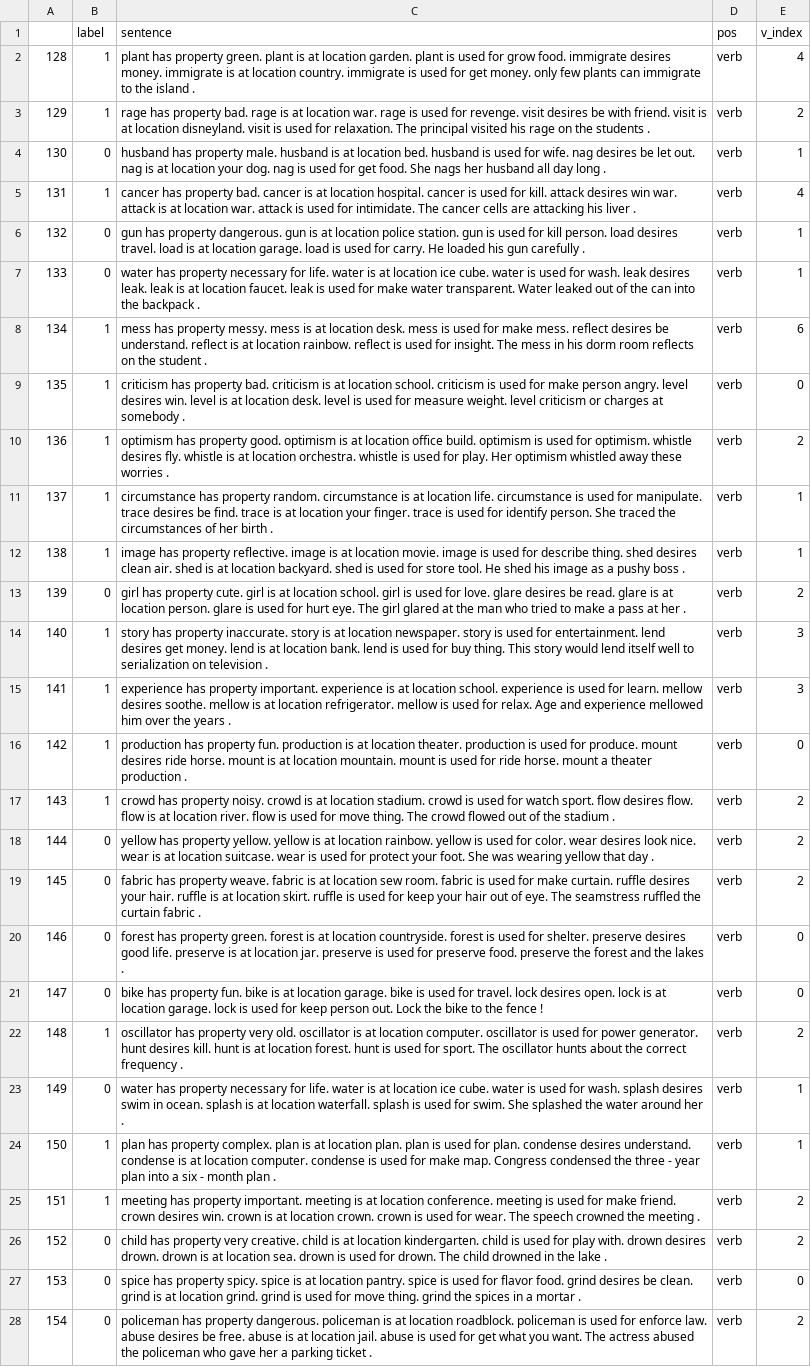
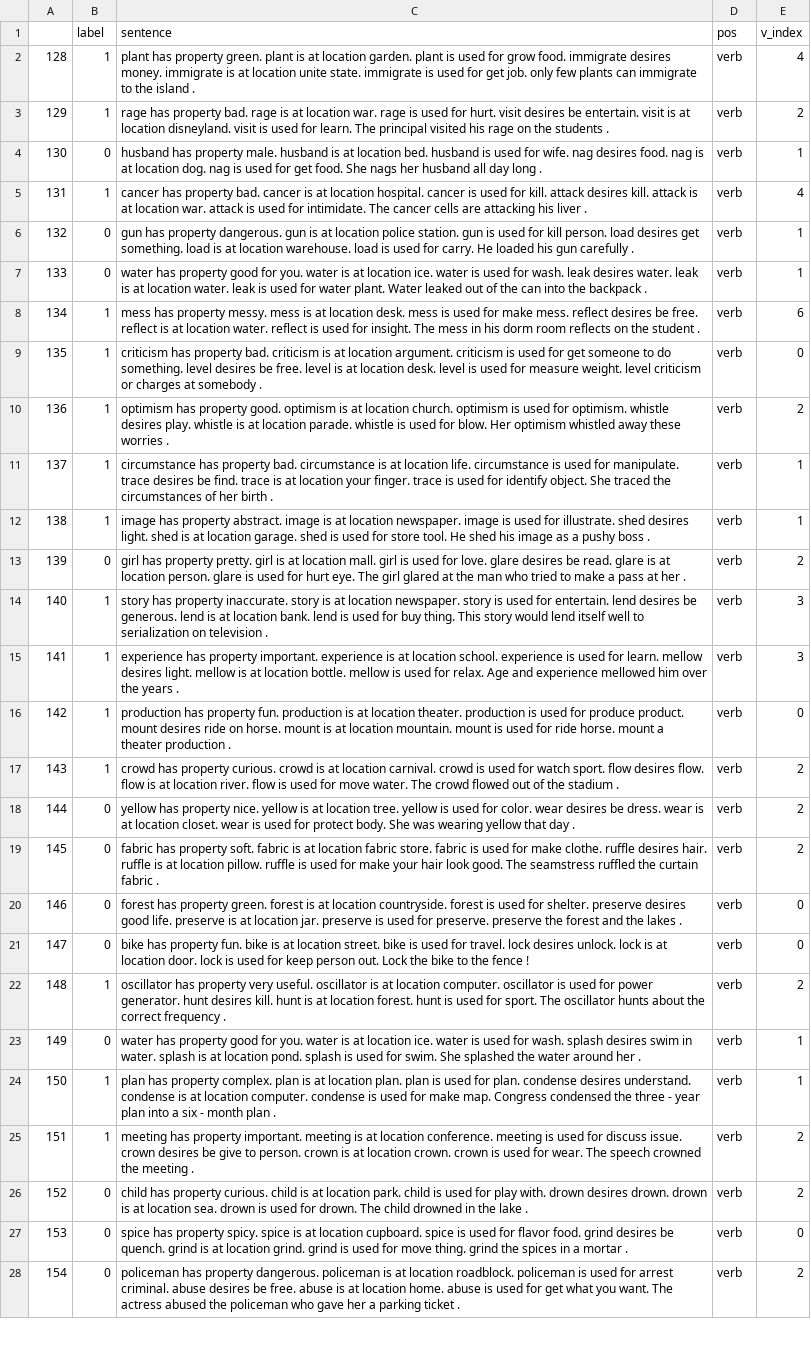
Before and after one commit to Pruthvik-Reddy/comet-data, a TSV file: test_inferences/test2.tsv, drawn as a sheet; only a part is shown; the diff covers the shown part only; the diff names each change by its address in the sheet, - before the commit and + after, or states it on an @@ line.

```diff
--- a/test_inferences/test2.tsv
+++ b/test_inferences/test2.tsv
-C2 (sentence): …at location country. immigrate is used for get money. only few…
+C2 (sentence): …at location unite state. immigrate is used for get job. only few…
-C3 (sentence): …used for revenge. visit desires be with friend. visit is at location disneyland. visit is used for relaxation. The principal…
+C3 (sentence): …used for hurt. visit desires be entertain. visit is at location disneyland. visit is used for learn. The principal…
-C4 (sentence): …nag desires be let out. nag is at location your dog. nag…
+C4 (sentence): …nag desires food. nag is at location dog. nag…
-C5 (sentence): …attack desires win war. attack is…
+C5 (sentence): …attack desires kill. attack is…
-C6 (sentence): …load desires travel. load is at location garage. load is…
+C6 (sentence): …load desires get something. load is at location warehouse. load is…
-C7 (sentence): …has property necessary for life. water is at location ice cube. water is used for wash. leak desires leak. leak is at location faucet. leak is used for make water transparent. Water leaked…
+C7 (sentence): …has property good for you. water is at location ice. water is used for wash. leak desires water. leak is at location water. leak is used for water plant. Water leaked…
-C8 (sentence): …desires be understand. reflect is at location rainbow. reflect is…
+C8 (sentence): …desires be free. reflect is at location water. reflect is…
-C9 (sentence): …at location school. criticism is used for make person angry. level desires win. level is…
+C9 (sentence): …at location argument. criticism is used for get someone to do something. level desires be free. level is…
-C10 (sentence): …at location office build. optimism is used for optimism. whistle desires fly. whistle is at location orchestra. whistle is used for play. Her optimism…
+C10 (sentence): …at location church. optimism is used for optimism. whistle desires play. whistle is at location parade. whistle is used for blow. Her optimism…
-C11 (sentence): …has property random. circumstance is at location life. circumstance is used for manipulate. trace desires be find. trace is at location your finger. trace is used for identify person. She traced…
+C11 (sentence): …has property bad. circumstance is at location life. circumstance is used for manipulate. trace desires be find. trace is at location your finger. trace is used for identify object. She traced…
-C12 (sentence): …has property reflective. image is at location movie. image is used for describe thing. shed desires clean air. shed is at location backyard. shed is…
+C12 (sentence): …has property abstract. image is at location newspaper. image is used for illustrate. shed desires light. shed is at location garage. shed is…
-C13 (sentence): …has property cute. girl is at location school. girl is…
+C13 (sentence): …has property pretty. girl is at location mall. girl is…
-C14 (sentence): …used for entertainment. lend desires get money. lend is…
+C14 (sentence): …used for entertain. lend desires be generous. lend is…
-C15 (sentence): …mellow desires soothe. mellow is at location refrigerator. mellow is…
+C15 (sentence): …mellow desires light. mellow is at location bottle. mellow is…
-C16 (sentence): …used for produce. mount desires ride horse. mount…
+C16 (sentence): …used for produce product. mount desires ride on horse. mount…
-C17 (sentence): …has property noisy. crowd is at location stadium. crowd is used for watch sport. flow desires flow. flow is at location river. flow is used for move thing. The crowd…
+C17 (sentence): …has property curious. crowd is at location carnival. crowd is used for watch sport. flow desires flow. flow is at location river. flow is used for move water. The crowd…
-C18 (sentence): …has property yellow. yellow is at location rainbow. yellow is used for color. wear desires look nice. wear is at location suitcase. wear is used for protect your foot. She was…
+C18 (sentence): …has property nice. yellow is at location tree. yellow is used for color. wear desires be dress. wear is at location closet. wear is used for protect body. She was…
-C19 (sentence): …has property weave. fabric is at location sew room. fabric is used for make curtain. ruffle desires your hair. ruffle is at location skirt. ruffle is used for keep your hair out of eye. The seamstress…
+C19 (sentence): …has property soft. fabric is at location fabric store. fabric is used for make clothe. ruffle desires hair. ruffle is at location pillow. ruffle is used for make your hair look good. The seamstress…
-C20 (sentence): …used for preserve food. preserve the…
+C20 (sentence): …used for preserve. preserve the…
-C21 (sentence): …at location garage. bike is used for travel. lock desires open. lock is at location garage. lock is…
+C21 (sentence): …at location street. bike is used for travel. lock desires unlock. lock is at location door. lock is…
-C22 (sentence): …property very old. oscillator is…
+C22 (sentence): …property very useful. oscillator is…
-C23 (sentence): …has property necessary for life. water is at location ice cube. water is used for wash. splash desires swim in ocean. splash is at location waterfall. splash is…
+C23 (sentence): …has property good for you. water is at location ice. water is used for wash. splash desires swim in water. splash is at location pond. splash is…
-C25 (sentence): …used for make friend. crown desires win. crown is…
+C25 (sentence): …used for discuss issue. crown desires be give to person. crown is…
-C26 (sentence): …has property very creative. child is at location kindergarten. child is…
+C26 (sentence): …has property curious. child is at location park. child is…
-C27 (sentence): …at location pantry. spice is used for flavor food. grind desires be clean. grind is…
+C27 (sentence): …at location cupboard. spice is used for flavor food. grind desires be quench. grind is…
-C28 (sentence): …used for enforce law. abuse desires be free. abuse is at location jail. abuse is…
+C28 (sentence): …used for arrest criminal. abuse desires be free. abuse is at location home. abuse is…
```
Also changed, not shown: 36 edited cells elsewhere in this file, test_inferences/test0.tsv, test_inferences/test5.tsv, 10 other files.
